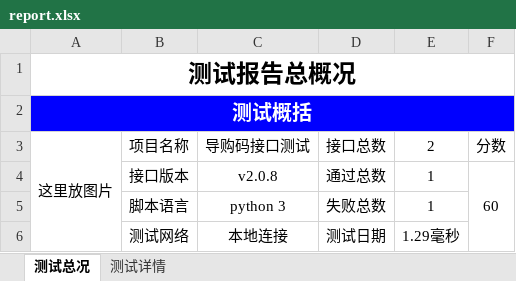
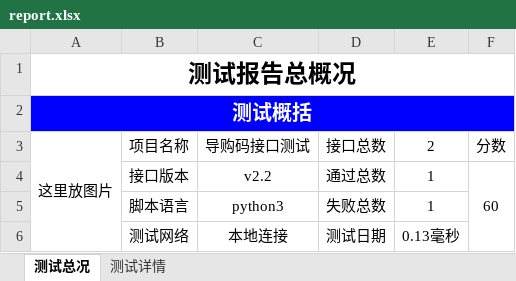
Before and after one commit to Louis-me/auto_http_api, an Excel workbook: report.xlsx, sheet 测试总况, drawn as a sheet; values as stored, in another font and other column widths than the file's, no borders; charts and pictures not drawn; the diff names each change by its address in the sheet, - before the commit and + after, or states it on an @@ line.

```diff
--- a/report.xlsx (sheet 测试总况)
+++ b/report.xlsx (sheet 测试总况)
-C4 (导购码接口测试): v2.0.8
+C4 (导购码接口测试): v2.2
-C5 (导购码接口测试): python 3
+C5 (导购码接口测试): python3
-E6 (2): 1.29毫秒
+E6 (2): 0.13毫秒
```
Also changed, not shown: sheet 测试详情, 50 other files.
